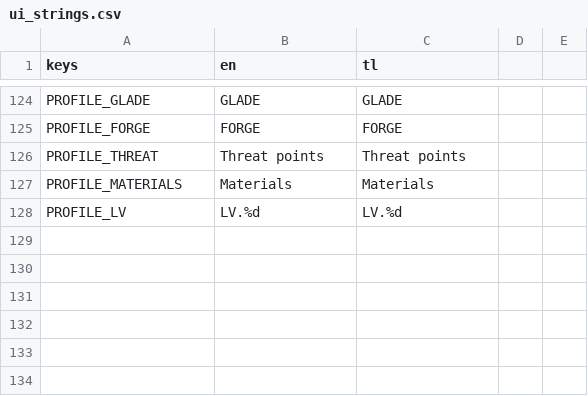
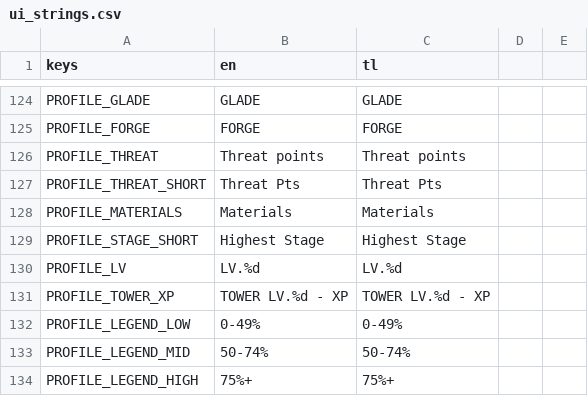
Before and after one commit to Tantalost/LevelBluer, a CSV file: frontend/content/ui_strings.csv, drawn as a sheet; only a part is shown, gaps mark what is left out.

Commit message:
profile and store backend

```diff
--- a/frontend/content/ui_strings.csv
+++ b/frontend/content/ui_strings.csv
@@ -126,3 +126,9 @@ PROFILE_FORGE,FORGE,FORGE
 PROFILE_THREAT,Threat points,Threat points
+PROFILE_THREAT_SHORT,Threat Pts,Threat Pts
 PROFILE_MATERIALS,Materials,Materials
+PROFILE_STAGE_SHORT,Highest Stage,Highest Stage
 PROFILE_LV,LV.%d,LV.%d
+PROFILE_TOWER_XP,TOWER LV.%d - XP,TOWER LV.%d - XP
+PROFILE_LEGEND_LOW,0-49%,0-49%
+PROFILE_LEGEND_MID,50-74%,50-74%
+PROFILE_LEGEND_HIGH,75%+,75%+
```
Also changed, not shown: 3 other files.
